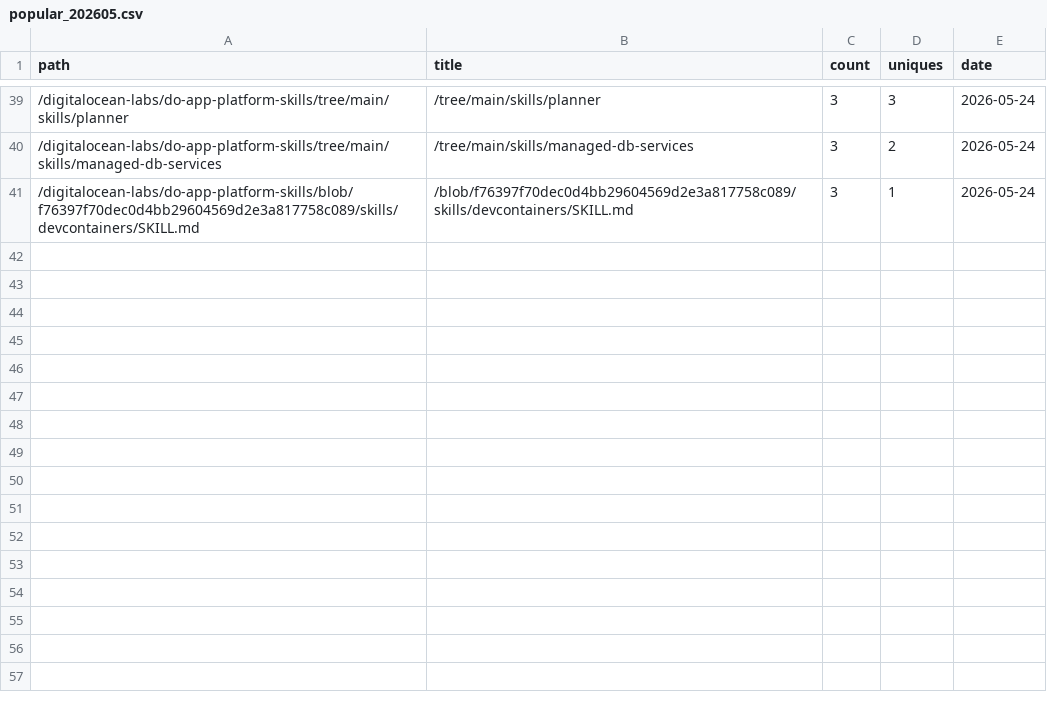
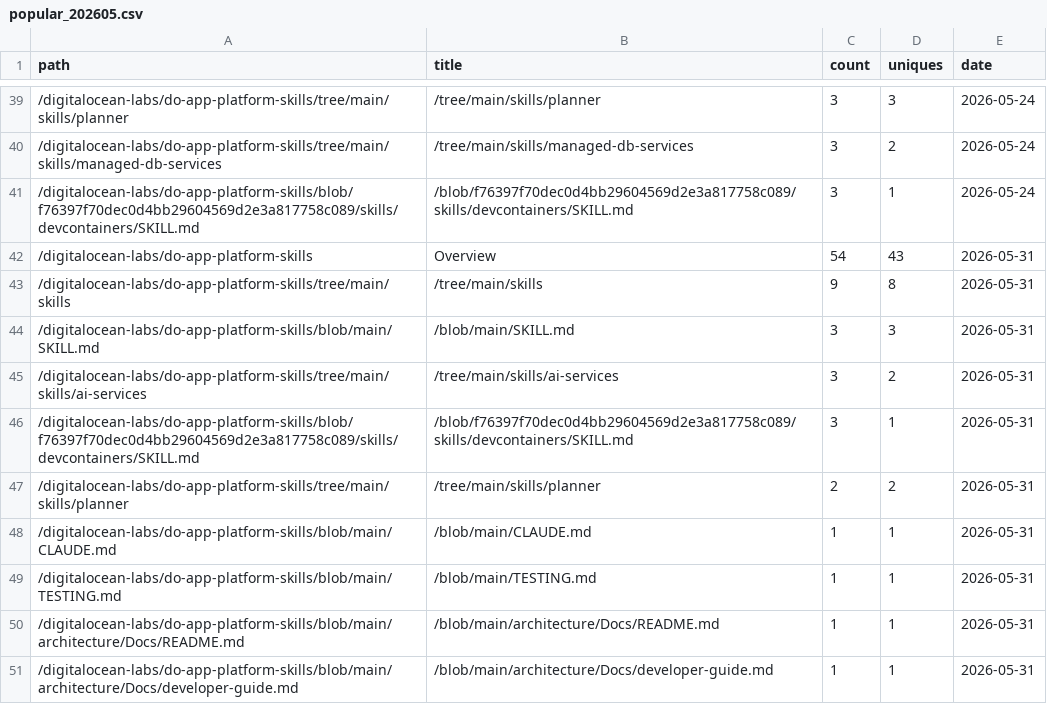
Before and after one commit to digitalocean-labs/do-app-platform-skills, a CSV file: analytics/content/popular_202605.csv, drawn as a sheet; only a part is shown, gaps mark what is left out.

```diff
--- a/analytics/content/popular_202605.csv
+++ b/analytics/content/popular_202605.csv
@@ -41 +41,11 @@ path,title,count,uniques,date
 /digitalocean-labs/do-app-platform-skills/blob/f76397f70dec0d4bb29604569d2e3a817758c089/skills/devcontainers/SKILL.md,/blob/f76397f70dec0d4bb29604569d2e3a817758c089/skills/devcontainers/SKILL.md,3,1,2026-05-24
+/digitalocean-labs/do-app-platform-skills,Overview,54,43,2026-05-31
+/digitalocean-labs/do-app-platform-skills/tree/main/skills,/tree/main/skills,9,8,2026-05-31
+/digitalocean-labs/do-app-platform-skills/blob/main/SKILL.md,/blob/main/SKILL.md,3,3,2026-05-31
+/digitalocean-labs/do-app-platform-skills/tree/main/skills/ai-services,/tree/main/skills/ai-services,3,2,2026-05-31
+/digitalocean-labs/do-app-platform-skills/blob/f76397f70dec0d4bb29604569d2e3a817758c089/skills/devcontainers/SKILL.md,/blob/f76397f70dec0d4bb29604569d2e3a817758c089/skills/devcontainers/SKILL.md,3,1,2026-05-31
+/digitalocean-labs/do-app-platform-skills/tree/main/skills/planner,/tree/main/skills/planner,2,2,2026-05-31
+/digitalocean-labs/do-app-platform-skills/blob/main/CLAUDE.md,/blob/main/CLAUDE.md,1,1,2026-05-31
+/digitalocean-labs/do-app-platform-skills/blob/main/TESTING.md,/blob/main/TESTING.md,1,1,2026-05-31
+/digitalocean-labs/do-app-platform-skills/blob/main/architecture/Docs/README.md,/blob/main/architecture/Docs/README.md,1,1,2026-05-31
+/digitalocean-labs/do-app-platform-skills/blob/main/architecture/Docs/developer-guide.md,/blob/main/architecture/Docs/developer-guide.md,1,1,2026-05-31
```
Also changed, not shown: analytics/clones/clones.csv, analytics/referrers/referrers_202605.csv, 2 other files.
